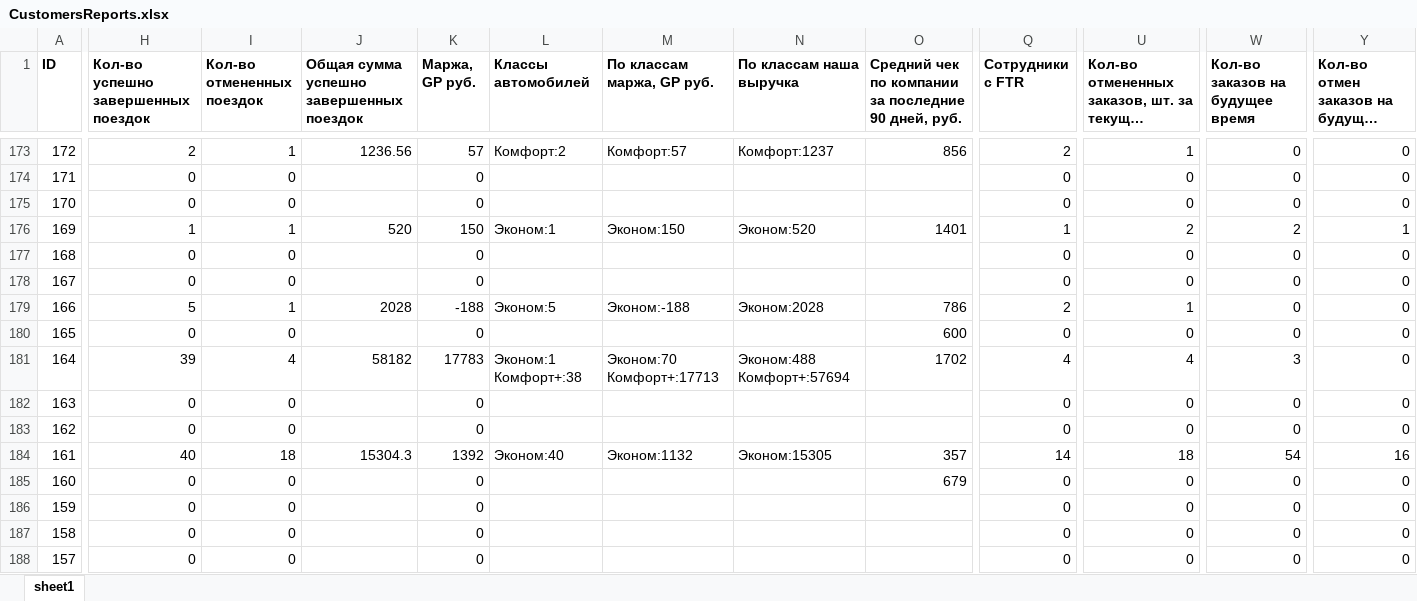
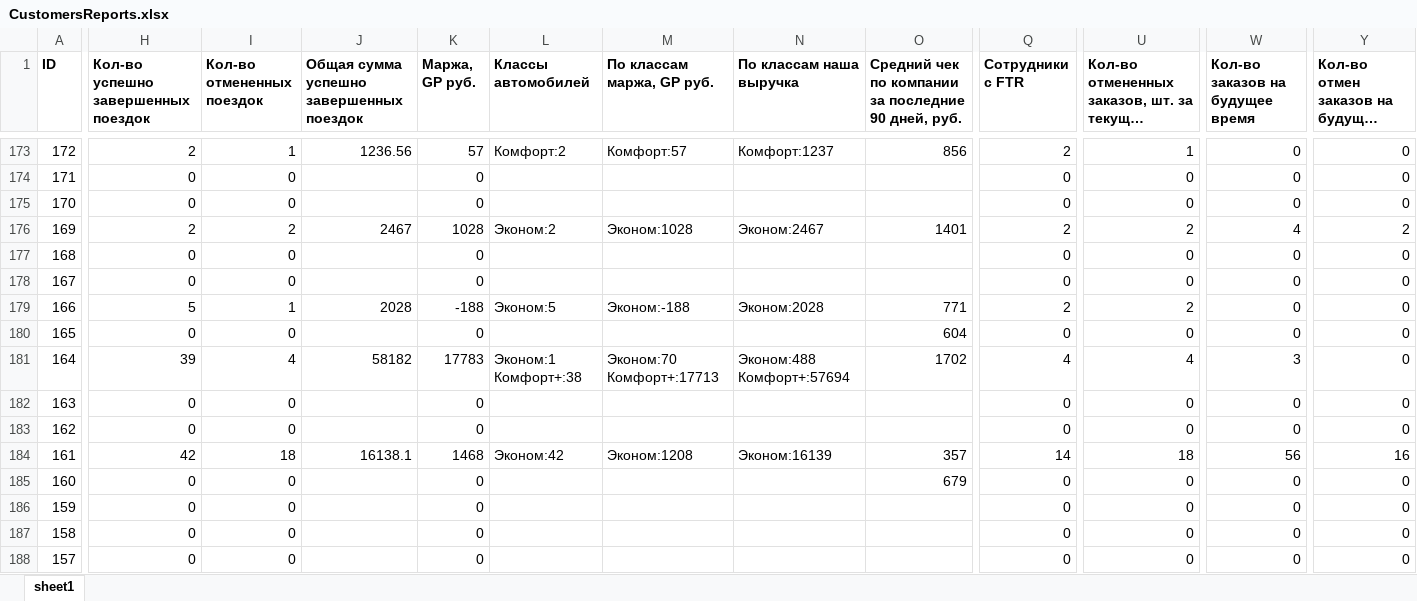
Before and after one commit to boldueen/swiftdrive, an Excel workbook: downloads/projection/CustomersReports.xlsx, sheet sheet1, drawn as a sheet; only a part is shown, gaps mark what is left out; long unchanged cells end in …; values as stored, in another font and other column widths than the file's, no borders; the diff covers the shown part only; the diff names each change by its address in the sheet, - before the commit and + after, or states it on an @@ line.

```diff
--- a/downloads/projection/CustomersReports.xlsx (sheet sheet1)
+++ b/downloads/projection/CustomersReports.xlsx (sheet sheet1)
-H176: 1
+H176: 2
-I176 (Кол-во отмененных поездок): 1
+I176 (Кол-во отмененных поездок): 2
-J176: 520
+J176: 2467
-K176 (Маржа, GP руб.): 150
+K176 (Маржа, GP руб.): 1028
-L176 (Классы автомобилей): Эконом:1
+L176 (Классы автомобилей): Эконом:2
-M176 (По классам маржа, GP руб.): Эконом:150
+M176 (По классам маржа, GP руб.): Эконом:1028
-N176 (По классам наша выручка): Эконом:520
+N176 (По классам наша выручка): Эконом:2467
-Q176 (Сотрудники с FTR): 1
+Q176 (Сотрудники с FTR): 2
-W176 (Кол-во заказов на будущее время): 2
+W176 (Кол-во заказов на будущее время): 4
-Y176: 1
+Y176: 2
-O179: 786
+O179: 771
-U179: 1
+U179: 2
-O180: 600
+O180: 604
-H184: 40
+H184: 42
-J184: 15304.3
+J184: 16138.1
-K184 (Маржа, GP руб.): 1392
+K184 (Маржа, GP руб.): 1468
-L184 (Классы автомобилей): Эконом:40
+L184 (Классы автомобилей): Эконом:42
-M184 (По классам маржа, GP руб.): Эконом:1132
+M184 (По классам маржа, GP руб.): Эконом:1208
-N184 (По классам наша выручка): Эконом:15305
+N184 (По классам наша выручка): Эконом:16139
-W184 (Кол-во заказов на будущее время): 54
+W184 (Кол-во заказов на будущее время): 56
```
Also changed, not shown: 226 edited cells elsewhere in this sheet, utils/process/reports/daily_report.xlsx, 7 other files.
